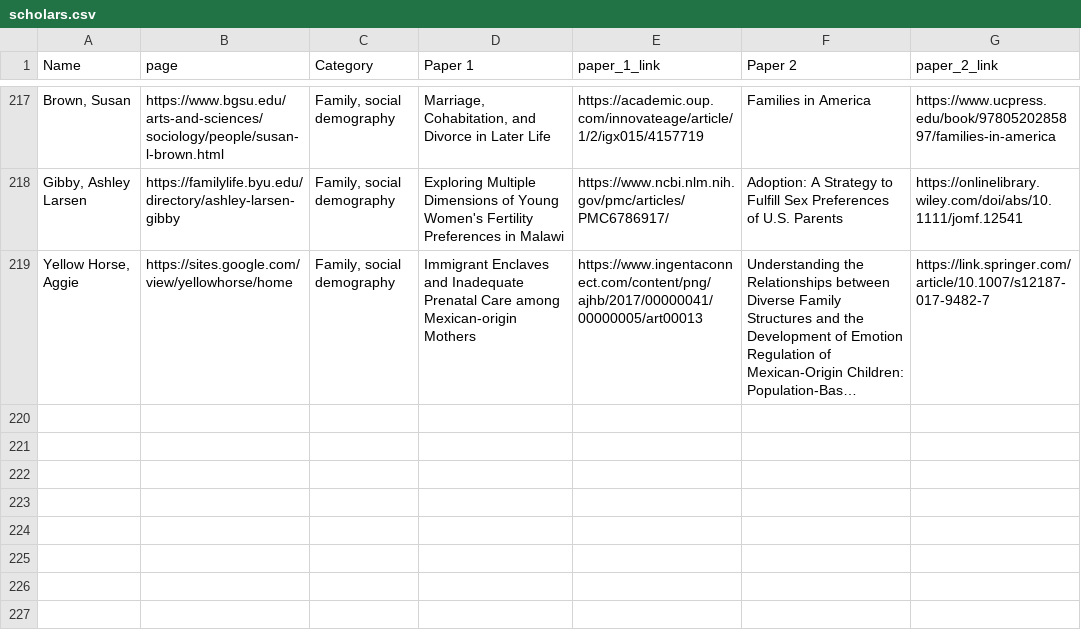
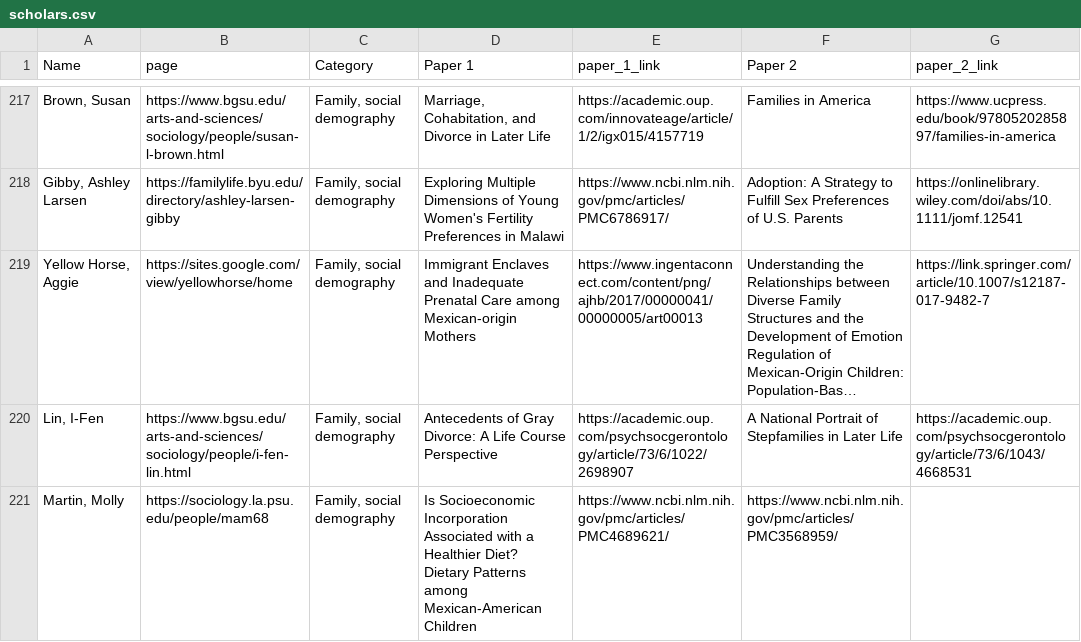
Before and after one commit to MJAlexander/blogdown-website, a CSV file: content/women_scholars/scholars.csv, drawn as a sheet; only a part is shown, gaps mark what is left out; long unchanged cells end in …; the diff names each change by its address in the sheet, - before the commit and + after, or states it on an @@ line.

Commit message:
more

```diff
--- a/content/women_scholars/scholars.csv
+++ b/content/women_scholars/scholars.csv
+row 220: Lin, I-Fen | https://www.bgsu.edu/arts-and-sciences/sociology/people/i-fen-lin.html | Family, social demography | Antecedents of Gray Divorce: A Life Course Perspective | https://academic.oup.com/psychsocgerontology/article/73/6/1022/2698907 | A National Portrait of Stepfamilies in Later Life | https://academic.oup.com/psychsocgerontology/article/73/6/1043/4668531
+row 221: Martin, Molly | https://sociology.la.psu.edu/people/mam68 | Family, social demography | Is Socioeconomic Incorporation Associated with a Healthier Diet? Dietary Patterns among Mexican-American Children | https://www.ncbi.nlm.nih.gov/pmc/articles/PMC4689621/ | https://www.ncbi.nlm.nih.gov/pmc/articles/PMC3568959/
```
